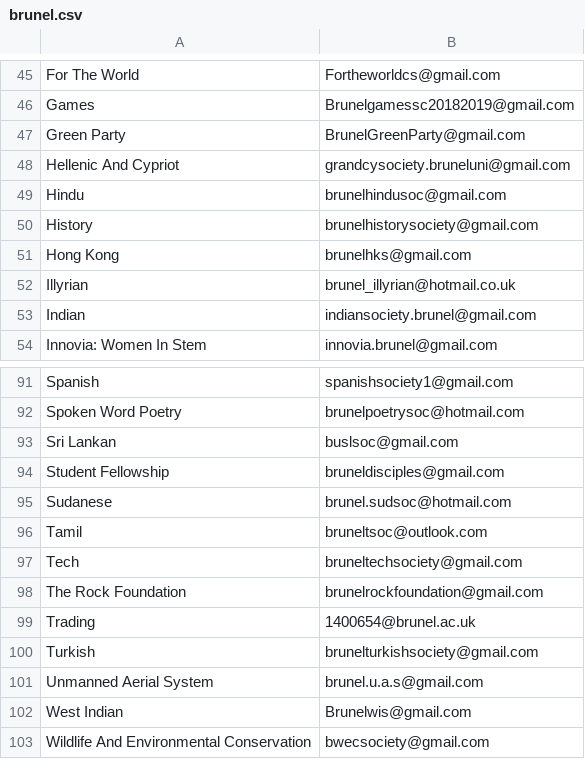
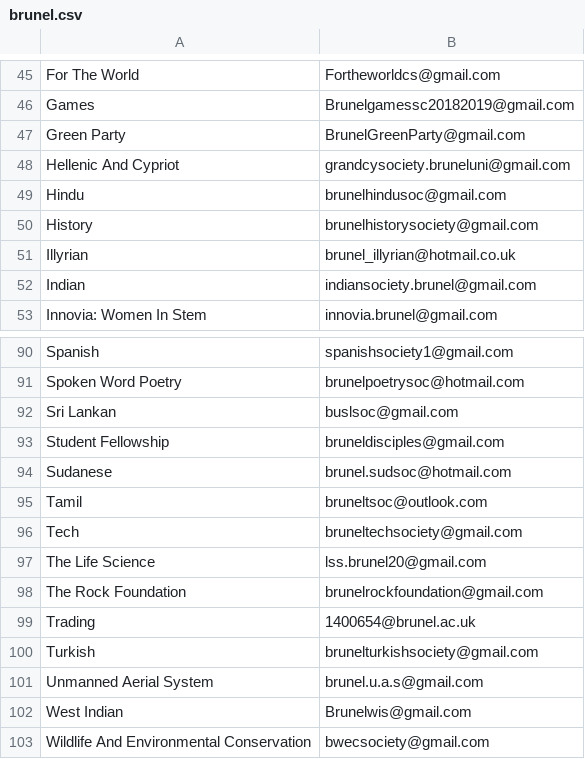
Before and after one commit to kcsoc/society-email-scrape, a CSV file: docs/output/brunel.csv, drawn as a sheet; only a part is shown, gaps mark what is left out.

```diff
--- a/docs/output/brunel.csv
+++ b/docs/output/brunel.csv
@@ -50,3 +50,2 @@ Hindu, brunelhindusoc@gmail.com
 History, brunelhistorysociety@gmail.com
-Hong Kong, brunelhks@gmail.com
 Illyrian, brunel_illyrian@hotmail.co.uk
@@ -97,2 +96,3 @@ Tamil, bruneltsoc@outlook.com
 Tech, bruneltechsociety@gmail.com
+The Life Science, lss.brunel20@gmail.com
 The Rock Foundation, brunelrockfoundation@gmail.com
```
Also changed, not shown: docs/output/nottingham.csv.
